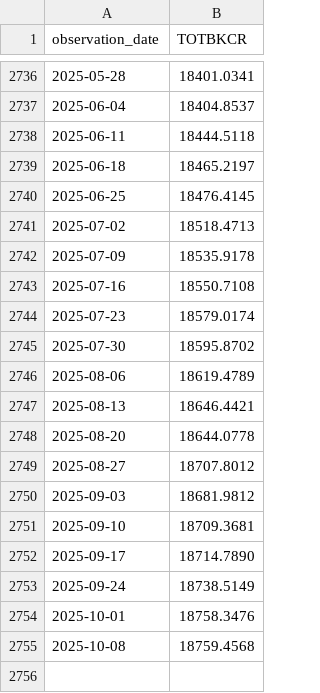
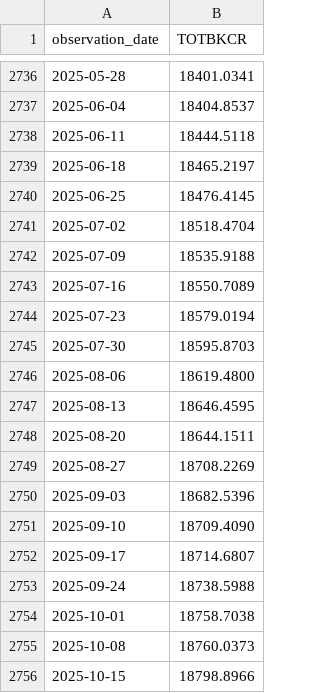
Before and after one commit to yinkaadx/indicators-dashboard, a CSV file: data/fred/TOTBKCR.csv, drawn as a sheet; only a part is shown, gaps mark what is left out.

```diff
--- a/data/fred/TOTBKCR.csv
+++ b/data/fred/TOTBKCR.csv
@@ -2740,16 +2740,17 @@ observation_date,TOTBKCR
 2025-06-25,18476.4145
-2025-07-02,18518.4713
-2025-07-09,18535.9178
-2025-07-16,18550.7108
-2025-07-23,18579.0174
-2025-07-30,18595.8702
-2025-08-06,18619.4789
-2025-08-13,18646.4421
-2025-08-20,18644.0778
-2025-08-27,18707.8012
-2025-09-03,18681.9812
-2025-09-10,18709.3681
-2025-09-17,18714.7890
-2025-09-24,18738.5149
-2025-10-01,18758.3476
-2025-10-08,18759.4568
+2025-07-02,18518.4704
+2025-07-09,18535.9188
+2025-07-16,18550.7089
+2025-07-23,18579.0194
+2025-07-30,18595.8703
+2025-08-06,18619.4800
+2025-08-13,18646.4595
+2025-08-20,18644.1511
+2025-08-27,18708.2269
+2025-09-03,18682.5396
+2025-09-10,18709.4090
+2025-09-17,18714.6807
+2025-09-24,18738.5988
+2025-10-01,18758.7038
+2025-10-08,18760.0373
+2025-10-15,18798.8966
```
